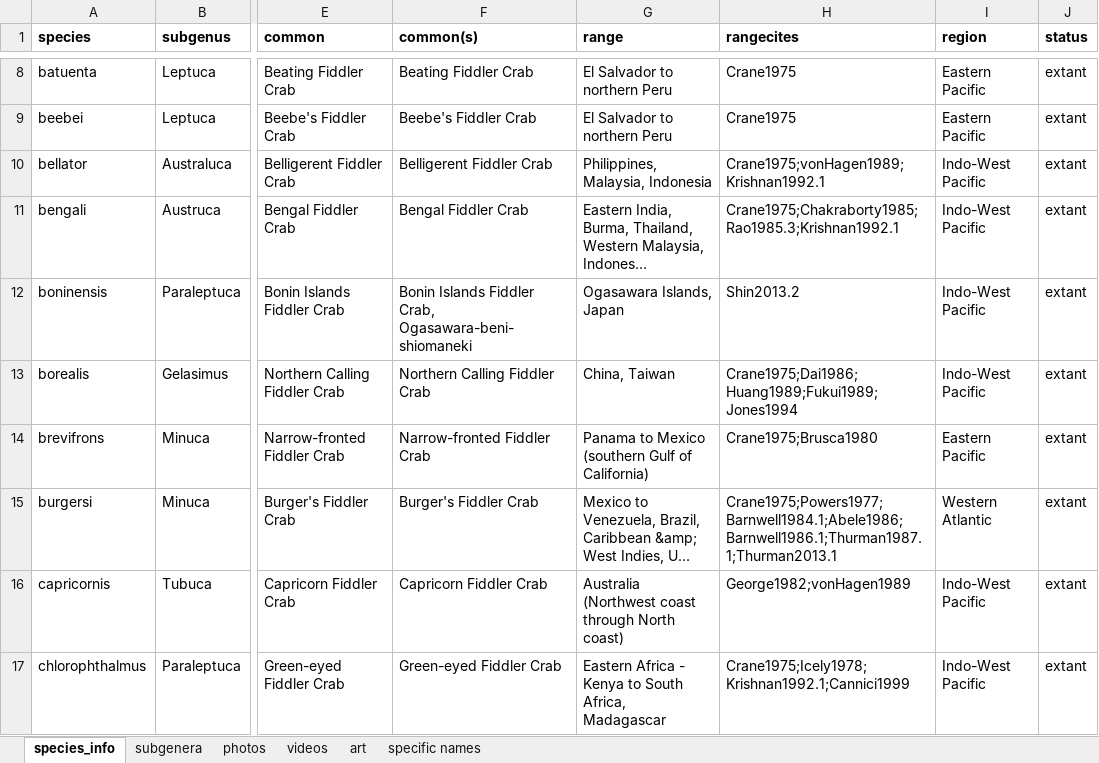
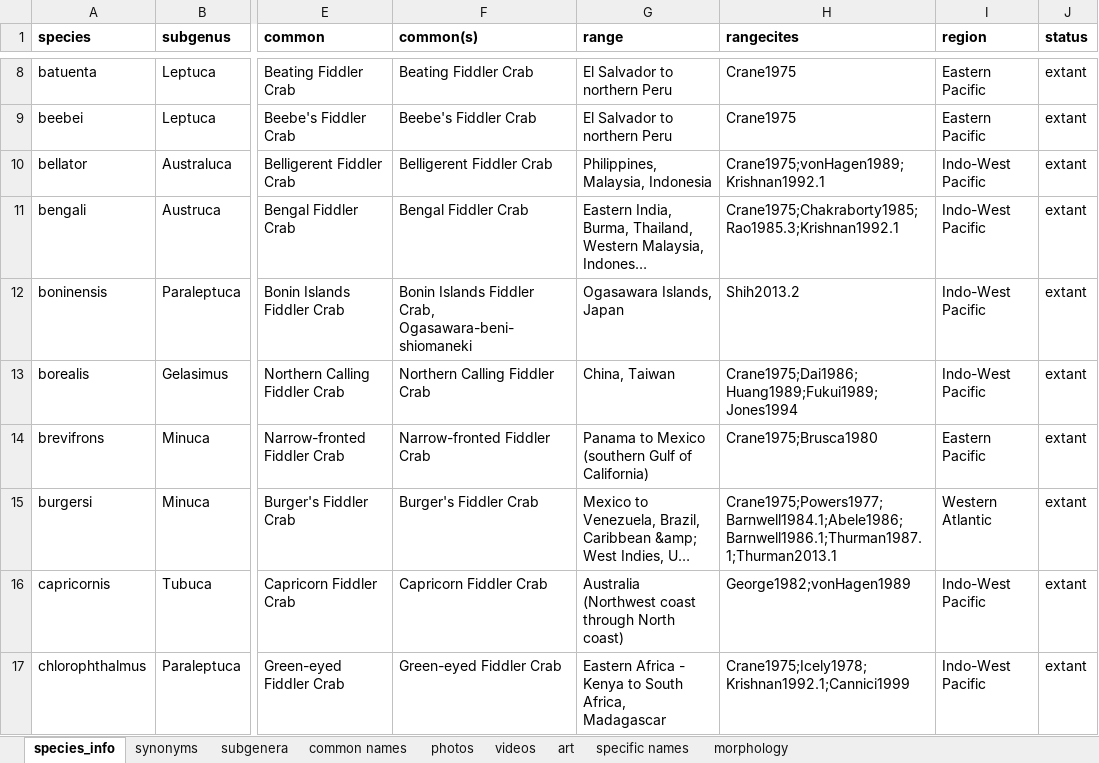
Before and after one commit to msrosenberg/fiddlercrab.info, an Excel workbook: Data/Species DB.xlsx, sheet species_info, drawn as a sheet; only a part is shown, gaps mark what is left out; long unchanged cells end in …; values as stored, in another font and other column widths than the file's, no borders; the diff names each change by its address in the sheet, - before the commit and + after, or states it on an @@ line.

Commit message:
U. boninensis range
Fixed error in citation reference to the geographic range of Uca
boninensis

```diff
--- a/Data/Species DB.xlsx (sheet species_info)
+++ b/Data/Species DB.xlsx (sheet species_info)
+sheet tab: synonyms
+sheet tab: common names
+sheet tab: morphology
-H12 (rangecites): Shin2013.2
+H12 (rangecites): Shih2013.2
```
Also changed, not shown: 1 other file.
